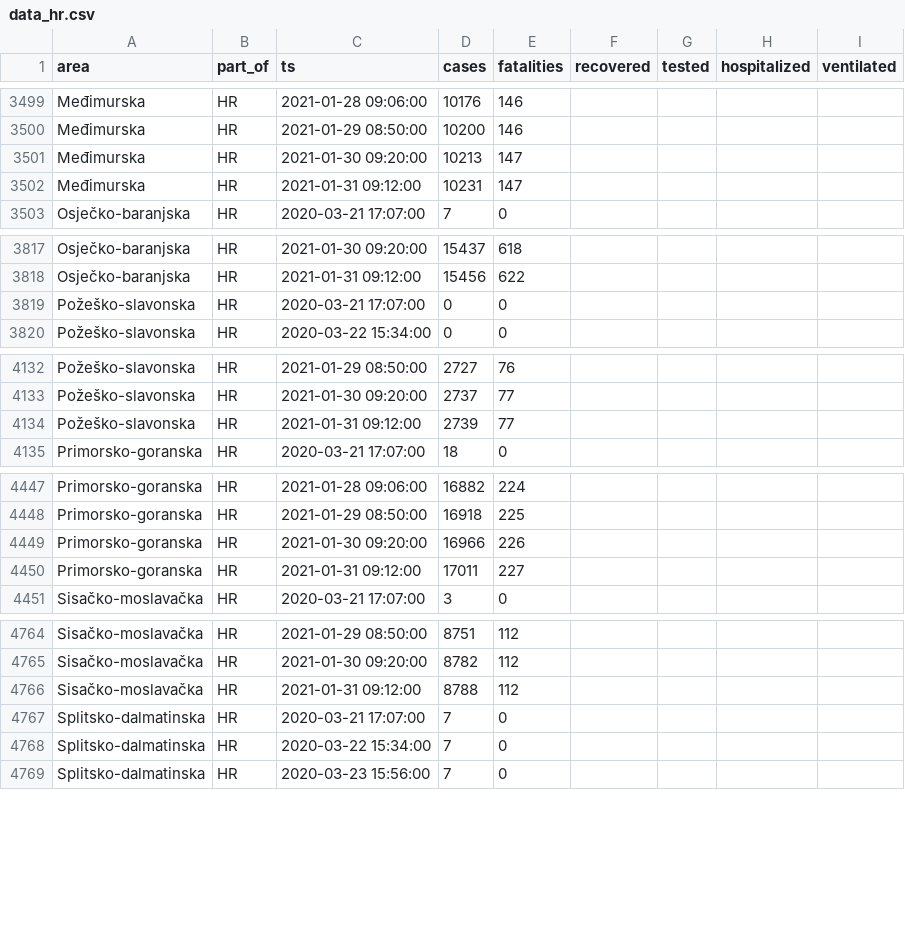
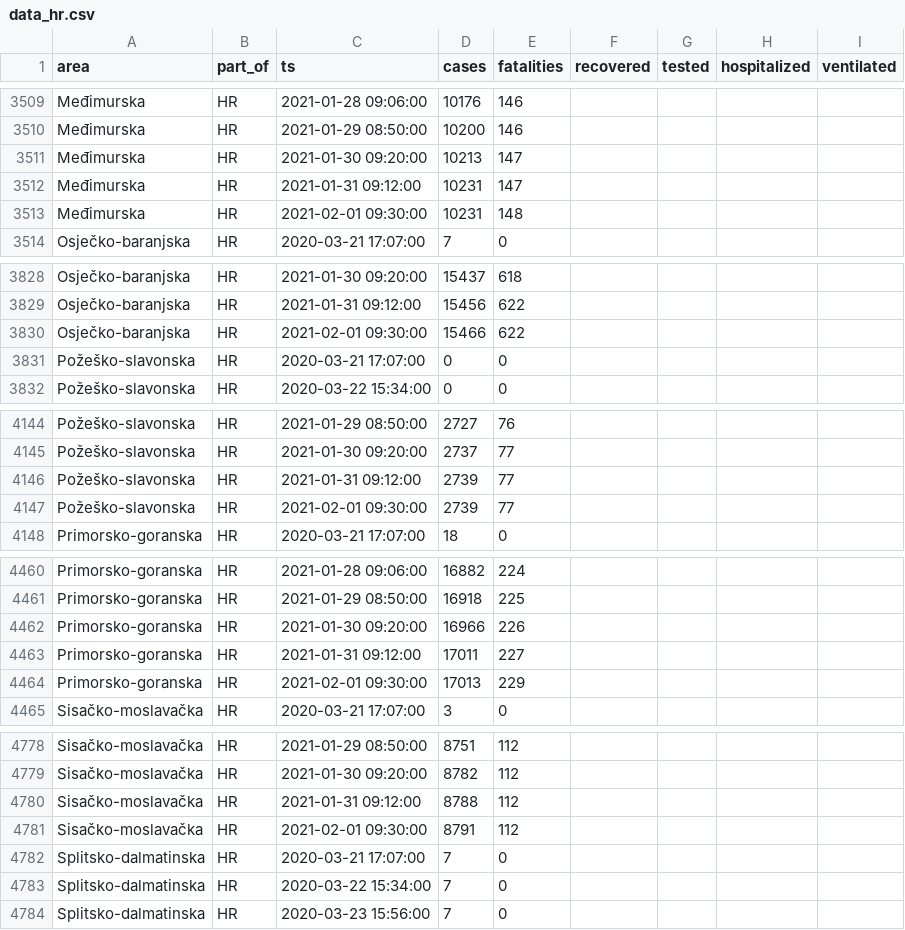
Before and after one commit to aleksandar-jovicic/COVID19-Croatia, a CSV file: data_hr.csv, drawn as a sheet; only a part is shown, gaps mark what is left out; the diff covers the shown part only; the diff names each change by its address in the sheet, - before the commit and + after, or states it on an @@ line.

```diff
--- a/data_hr.csv
+++ b/data_hr.csv
+row 3513: Međimurska | HR | 2021-02-01 09:30:00 | 10231 | 148
+row 3830: Osječko-baranjska | HR | 2021-02-01 09:30:00 | 15466 | 622
+row 4147: Požeško-slavonska | HR | 2021-02-01 09:30:00 | 2739 | 77
+row 4464: Primorsko-goranska | HR | 2021-02-01 09:30:00 | 17013 | 229
+row 4781: Sisačko-moslavačka | HR | 2021-02-01 09:30:00 | 8791 | 112
```
Also changed, not shown: 17 added rows elsewhere in this file.
